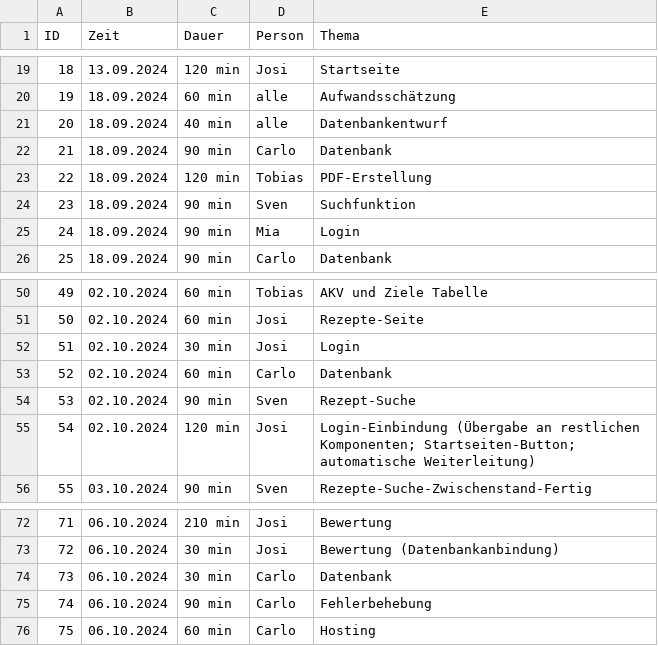
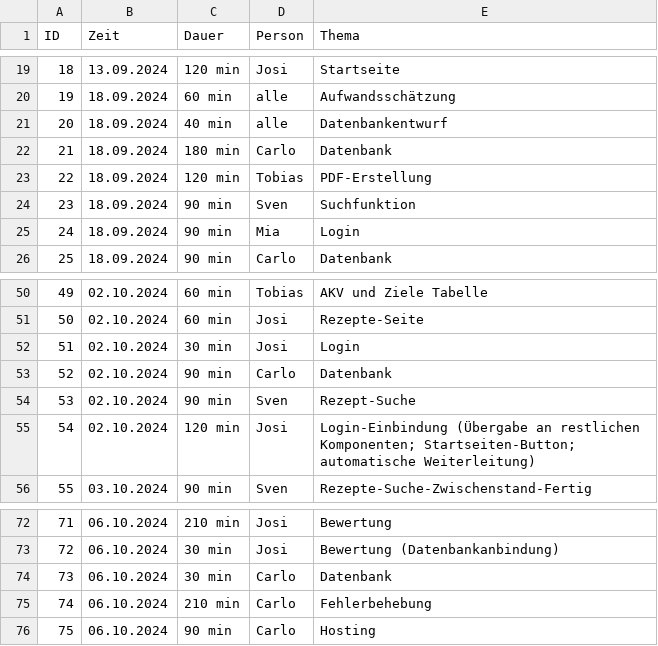
Before and after one commit to Software-Engineering-I-HWR/GourmetGuide, a CSV file: Zeiterfassung.csv, drawn as a sheet; only a part is shown, gaps mark what is left out; the diff names each change by its address in the sheet, - before the commit and + after, or states it on an @@ line.

Commit message:
Aktualisieren von Zeiterfassung.csv

```diff
--- a/Zeiterfassung.csv
+++ b/Zeiterfassung.csv
-C22 (Dauer): 90 min
+C22 (Dauer): 180 min
-C53 (Dauer): 60 min
+C53 (Dauer): 90 min
-C75 (Dauer): 90 min
+C75 (Dauer): 210 min
-C76 (Dauer): 60 min
+C76 (Dauer): 90 min
```
